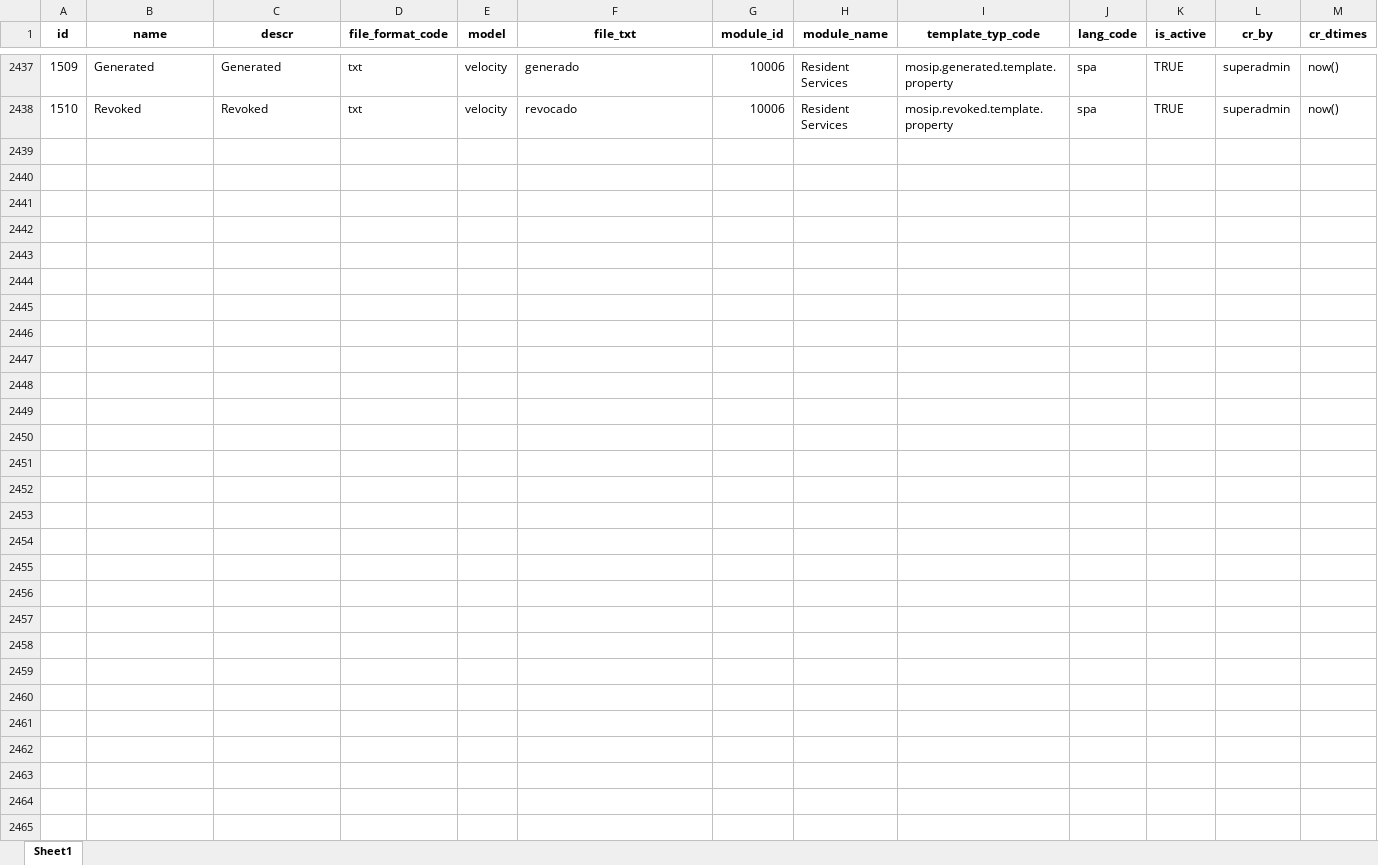
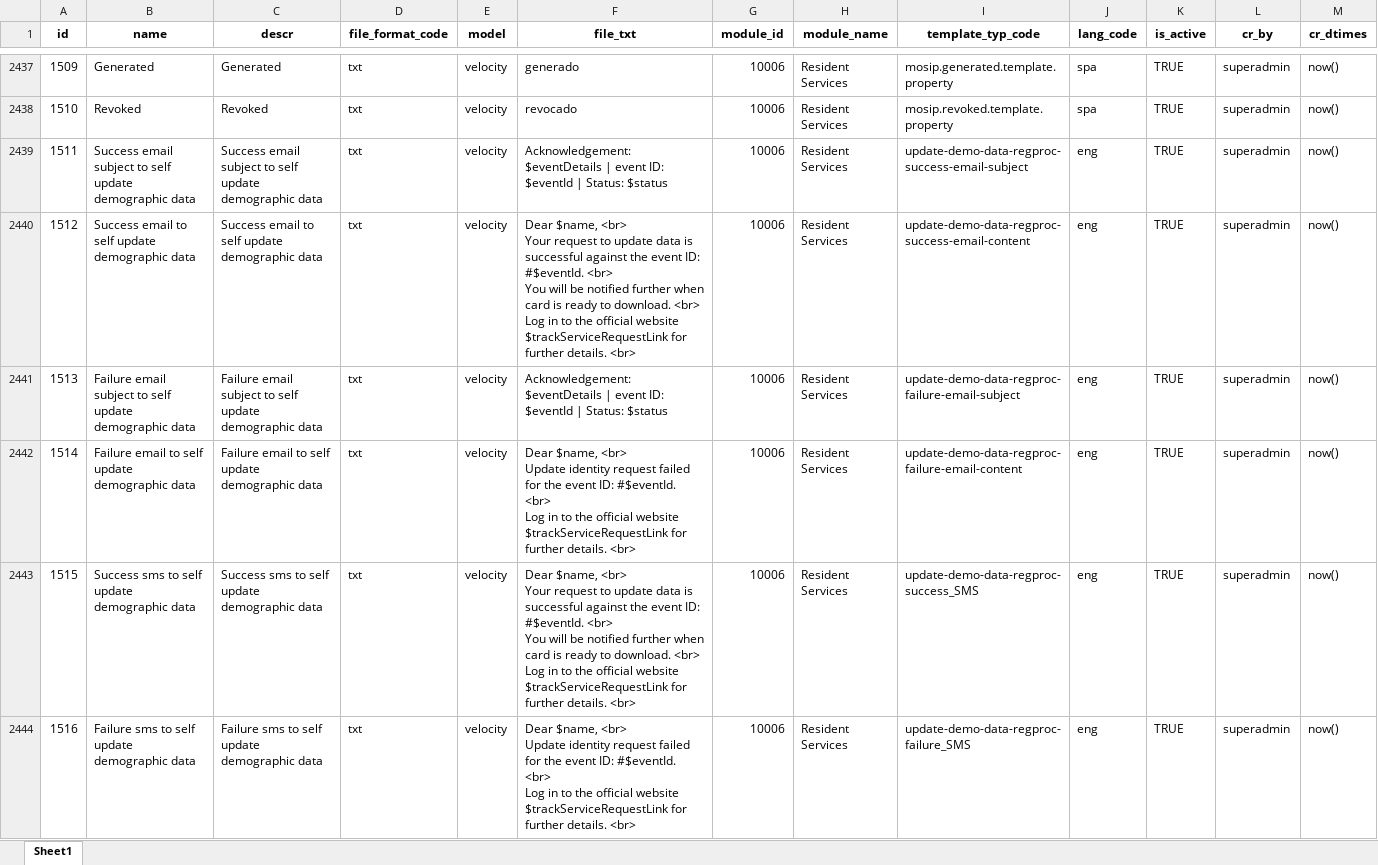
Before and after one commit to tf-nira/mosip-data_bkp, an Excel workbook: mosip_master/xlsx/template.xlsx, sheet Sheet1, drawn as a sheet; only a part is shown, gaps mark what is left out; values as stored, in another font and other column widths than the file's, no borders; ↵ is a line break in a cell; the diff names each change by its address in the sheet, - before the commit and + after, or states it on an @@ line.

Commit message:
MOSIP-31877 Add template for resident notification in eng
Signed-off-by: kameshsr <kameshsr1338@gmail.com>

```diff
--- a/mosip_master/xlsx/template.xlsx (sheet Sheet1)
+++ b/mosip_master/xlsx/template.xlsx (sheet Sheet1)
+row 2439: 1511 | Success email subject to self update demographic data | Success email subject to self update demographic data | txt | velocity | Acknowledgement: $eventDetails | event ID: $eventId | Status: $status | 10006 | Resident Services | update-demo-data-regproc-success-email-subject | eng | TRUE | superadmin | now()
+row 2440: 1512 | Success email to self update demographic data | Success email to self update demographic data | txt | velocity | Dear $name, <br> ↵ Your request to update data is successful against the event ID: #$eventId. <br> ↵ You will be notified further when card is ready to download. <br> ↵ Log in to the official website $trackServiceRequestLink for further details. <br> | 10006 | Resident Services | update-demo-data-regproc-success-email-content | eng | TRUE | superadmin | now()
+row 2441: 1513 | Failure email subject to self update demographic data | Failure email subject to self update demographic data | txt | velocity | Acknowledgement: $eventDetails | event ID: $eventId | Status: $status | 10006 | Resident Services | update-demo-data-regproc-failure-email-subject | eng | TRUE | superadmin | now()
+row 2442: 1514 | Failure email to self update demographic data | Failure email to self update demographic data | txt | velocity | Dear $name, <br> ↵ Update identity request failed for the event ID: #$eventId. <br> ↵ Log in to the official website $trackServiceRequestLink for further details. <br> | 10006 | Resident Services | update-demo-data-regproc-failure-email-content | eng | TRUE | superadmin | now()
+row 2443: 1515 | Success sms to self update demographic data | Success sms to self update demographic data | txt | velocity | Dear $name, <br> ↵ Your request to update data is successful against the event ID: #$eventId. <br> ↵ You will be notified further when card is ready to download. <br> ↵ Log in to the official website $trackServiceRequestLink for further details. <br> | 10006 | Resident Services | update-demo-data-regproc-success_SMS | eng | TRUE | superadmin | now()
+row 2444: 1516 | Failure sms to self update demographic data | Failure sms to self update demographic data | txt | velocity | Dear $name, <br> ↵ Update identity request failed for the event ID: #$eventId. <br> ↵ Log in to the official website $trackServiceRequestLink for further details. <br> | 10006 | Resident Services | update-demo-data-regproc-failure_SMS | eng | TRUE | superadmin | now()
```
Also changed, not shown: mosip_master/xlsx/template_type.xlsx.
